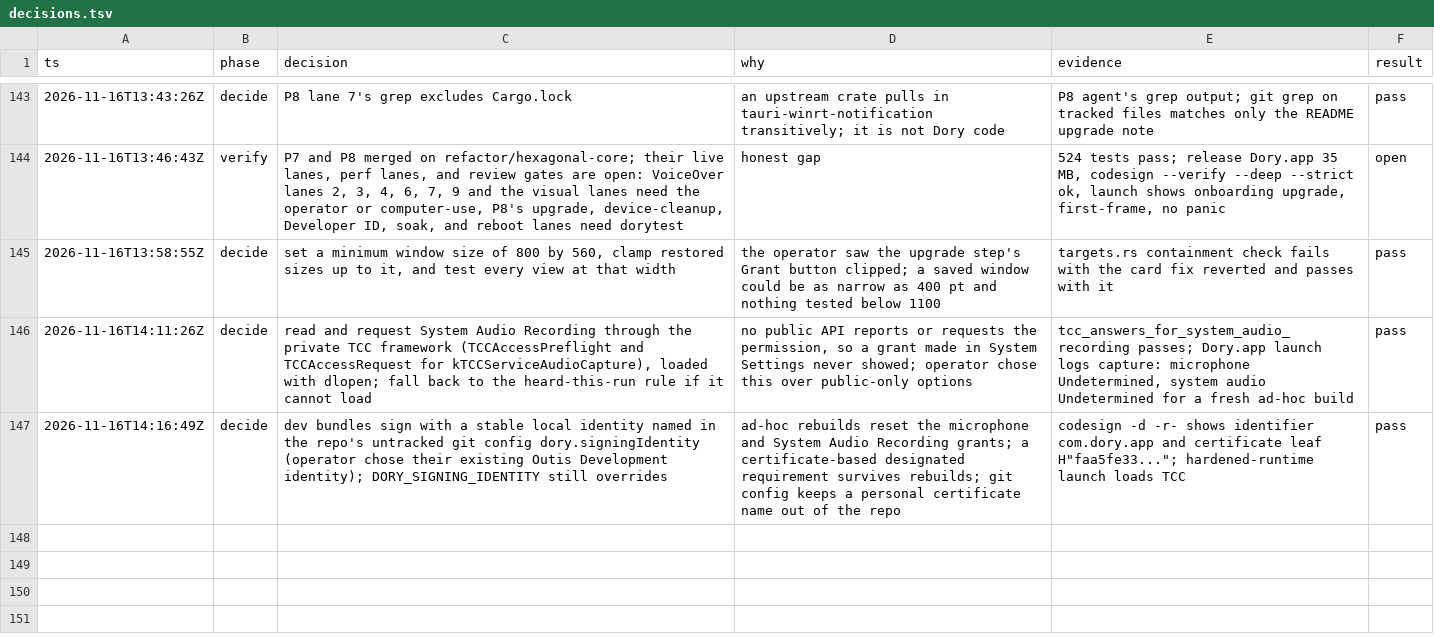
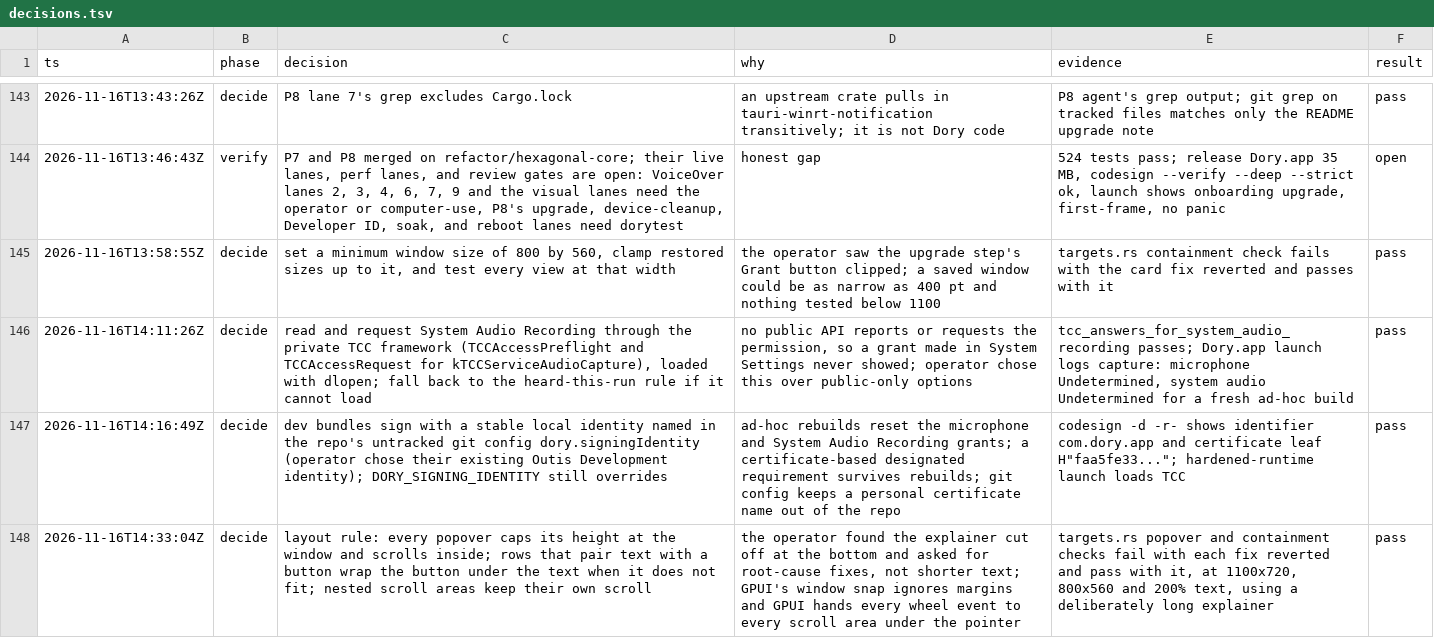
Before and after one commit to duyth1203/dory, a TSV file: docs/plans/decisions.tsv, drawn as a sheet; only a part is shown, gaps mark what is left out; the diff names each change by its address in the sheet, - before the commit and + after, or states it on an @@ line.

Commit message:
fix(gpui): keep popovers in the window, nested scrolls in their lists, and buttons in their rows
The model explainer had no height limit, and its 28 pt gap was a margin that GPUI's window
snap does not measure, so a long explainer ran off the bottom of the window. Cap it at the
window's height, scroll inside it, and use an anchored offset for the gap. Clicking the info
button while it was open reopened it; the button now sets the opposite state.

GPUI hands every wheel event to every scroll area under the pointer, so the Meeting languages
list and the paged transcript dragged the page along. a11y::contain_scroll stops the event
once the inner area has it.

Checkboxes and radio buttons were 14 pt text glyphs; they are drawn 16 pt boxes and circles
now, and option rows highlight on hover. The permission and source cards wrap their button
under the text when both do not fit, whatever the button says.

targets.rs gains a check that every popover lies inside its window, and the view walker opens
a deliberately long explainer at the default and smallest window and at 200% text.

```diff
--- a/docs/plans/decisions.tsv
+++ b/docs/plans/decisions.tsv
+row 148: 2026-11-16T14:33:04Z | decide | layout rule: every popover caps its height at the window and scrolls inside; rows that pair text with a button wrap the button under the text when it does not fit; nested scroll areas keep their own scroll | the operator found the explainer cut off at the bottom and asked for root-cause fixes, not shorter text; GPUI's window snap ignores margins and GPUI hands every wheel event to every scroll area under the pointer | targets.rs popover and containment checks fail with each fix reverted and pass with it, at 1100x720, 800x560 and 200% text, using a deliberately long explainer | pass
```
Also changed, not shown: 11 other files.
